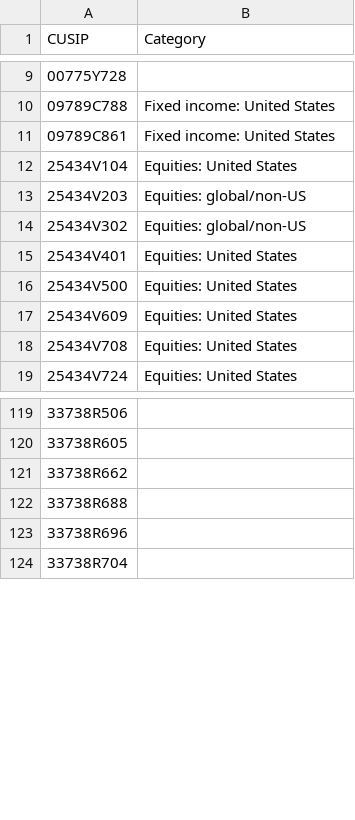
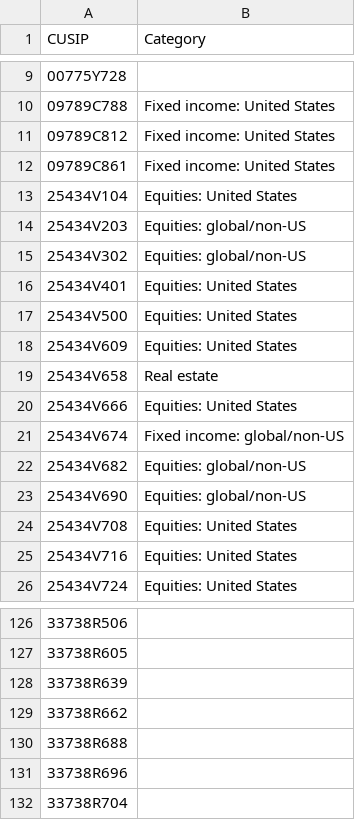
Before and after one commit to bhbarongreenback/uk-reporting-etfs, a CSV file: fund-categories.csv, drawn as a sheet; only a part is shown, gaps mark what is left out.

Commit message:
categorizing new ETFs

```diff
--- a/fund-categories.csv
+++ b/fund-categories.csv
@@ -10,2 +10,3 @@ CUSIP,Category
 09789C788,Fixed income: United States
+09789C812,Fixed income: United States
 09789C861,Fixed income: United States
@@ -17,3 +18,9 @@ CUSIP,Category
 25434V609,Equities: United States
+25434V658,Real estate
+25434V666,Equities: United States
+25434V674,Fixed income: global/non-US
+25434V682,Equities: global/non-US
+25434V690,Equities: global/non-US
 25434V708,Equities: United States
+25434V716,Equities: United States
 25434V724,Equities: United States
@@ -120,2 +127,3 @@ CUSIP,Category
 33738R605,
+33738R639,
 33738R662,
```
